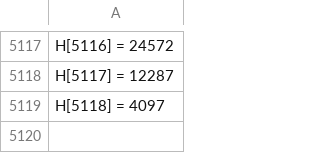
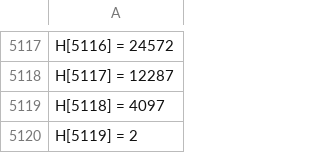
Before and after one commit to It-Is-Legend27/Convolution, a CSV file: AngelBadilloA5.csv, drawn as a sheet; only a part is shown, gaps mark what is left out; the diff names each change by its address in the sheet, - before the commit and + after, or states it on an @@ line.

```diff
--- a/AngelBadilloA5.csv
+++ b/AngelBadilloA5.csv
+row 5120: H[5119] = 2
```
Also changed, not shown: 1 other file.
